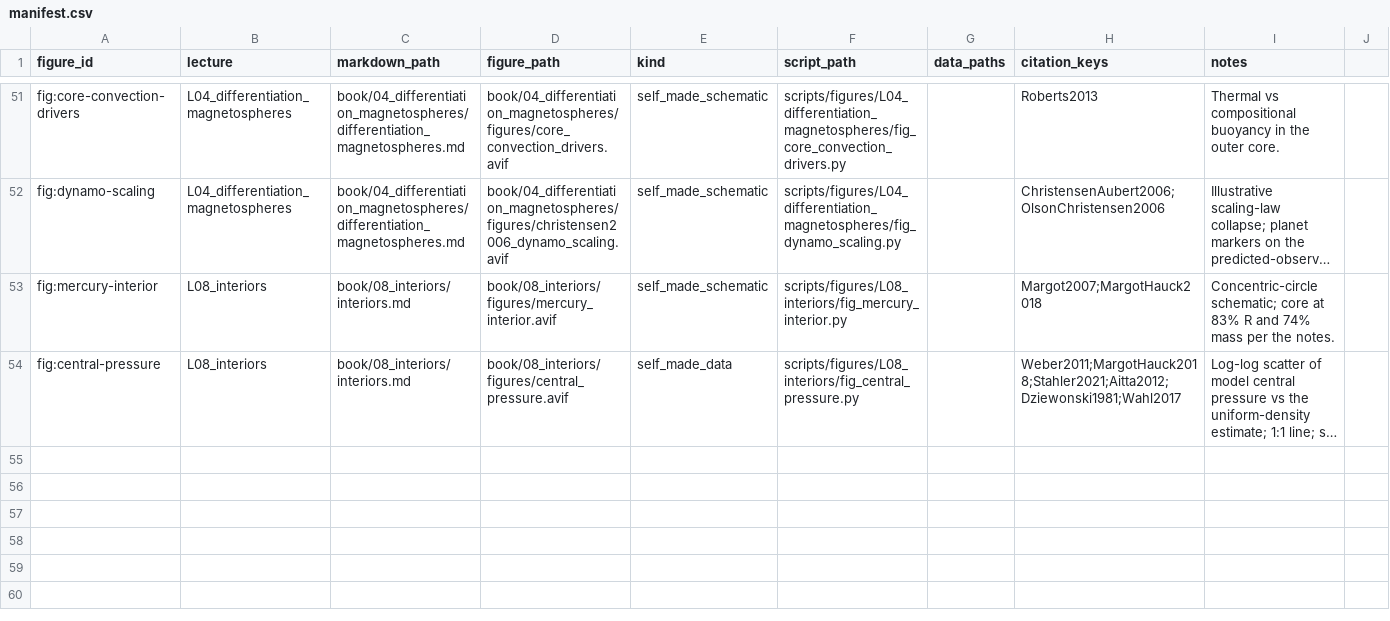
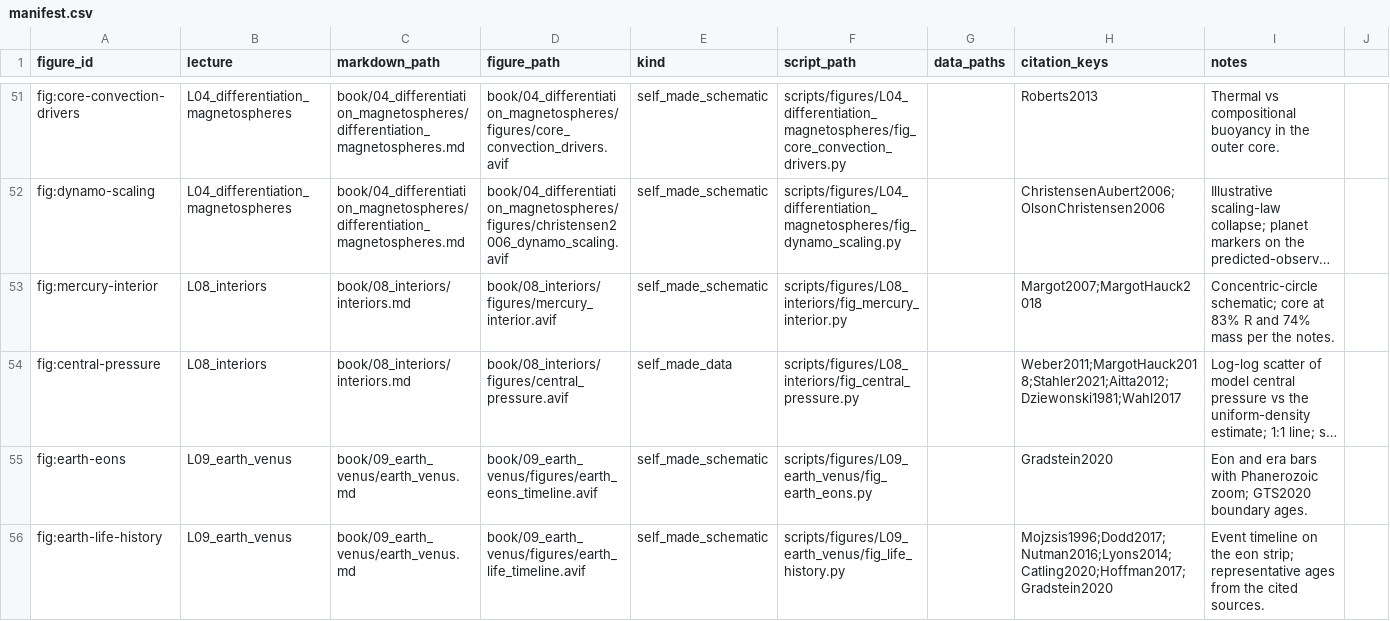
Before and after one commit to FormingWorlds/IntroductionToPlanetaryScience, a CSV file: scripts/figures/manifest.csv, drawn as a sheet; only a part is shown, gaps mark what is left out; long unchanged cells end in …; rows hold the shown columns only; the diff names each change by its address in the sheet, - before the commit and + after, or states it on an @@ line.

Commit message:
Add Earth eons and history-of-life sections to Lecture 9
Lecture 9 now covers the four eons of Earth history and the long-term evolution of life, from the Hadean zircon record through the Great Oxidation Event and the Neoproterozoic glaciations to the Cambrian explosion. Two new generated figures support the text (an eon timeline with a Phanerozoic zoom, and a life-history timeline with glaciation bands), plus two attributed external images: the Catling and Zahnle 2020 Precambrian event compilation and the Shark Bay stromatolites photo. The bibliography gains Donahue1997, Nutman2016, Wilde2001 and Catling2020, and three existing entries get corrected ADS URLs.

```diff
--- a/scripts/figures/manifest.csv
+++ b/scripts/figures/manifest.csv
+row 55: fig:earth-eons | L09_earth_venus | book/09_earth_venus/earth_venus.md | book/09_earth_venus/figures/earth_eons_timeline.avif | self_made_schematic | scripts/figures/L09_earth_venus/fig_earth_eons.py |  | Gradstein2020 | Eon and era bars with Phanerozoic zoom; GTS2020 boundary ages.
+row 56: fig:earth-life-history | L09_earth_venus | book/09_earth_venus/earth_venus.md | book/09_earth_venus/figures/earth_life_timeline.avif | self_made_schematic | scripts/figures/L09_earth_venus/fig_life_history.py |  | Mojzsis1996;Dodd2017;Nutman2016;Lyons2014;Catling2020;Hoffman2017;Gradstein2020 | Event timeline on the eon strip; representative ages from the cited sources.
```
Also changed, not shown: 9 other files.
